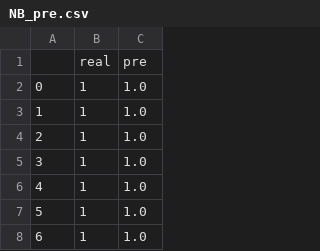
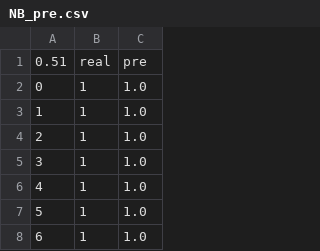
Before and after one commit to lost-person/text-dataming, a CSV file: runs/Book/1554087539/NB_pre.csv, drawn as a sheet; only a part is shown.

```diff
--- a/runs/Book/1554087539/NB_pre.csv
+++ b/runs/Book/1554087539/NB_pre.csv
@@ -1,2 +1,2 @@
-,real,pre
+0.51,real,pre
 0,1,1.0
```
Also changed, not shown: runs/Book/1554087539/htl_pre.csv, runs/NB/1554088006/htl_pre.csv, 3 other files.
